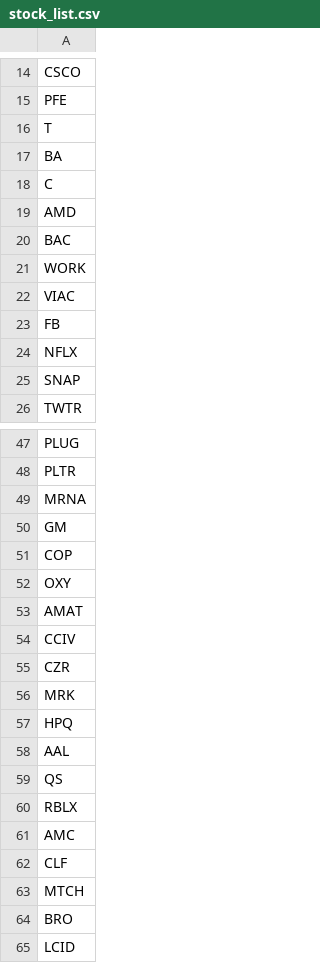
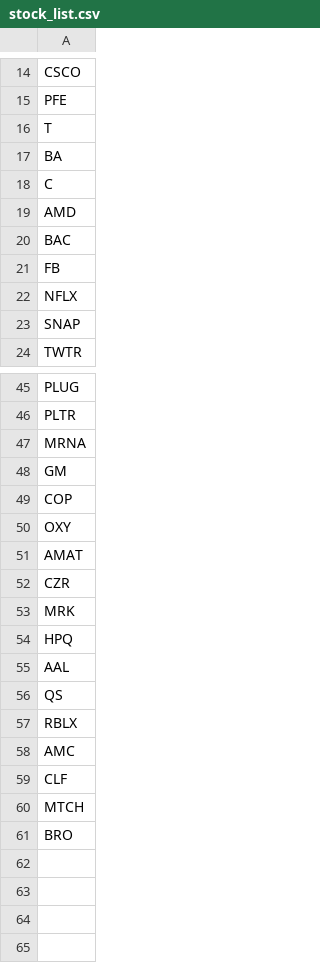
Before and after one commit to Neural-Matrix-LLC/Stock-and-ETF-Prediction, a CSV file: production/data/stocks_and_etfs/stock_list.csv, drawn as a sheet; only a part is shown, gaps mark what is left out; the diff names each change by its address in the sheet, - before the commit and + after, or states it on an @@ line.

Commit message:
Remove some stock symbols
Remove WORK, CCIV, VIAC, LCID

```diff
--- a/production/data/stocks_and_etfs/stock_list.csv
+++ b/production/data/stocks_and_etfs/stock_list.csv
-row 21: WORK
-row 22: VIAC
-row 54: CCIV
-row 65: LCID
```
